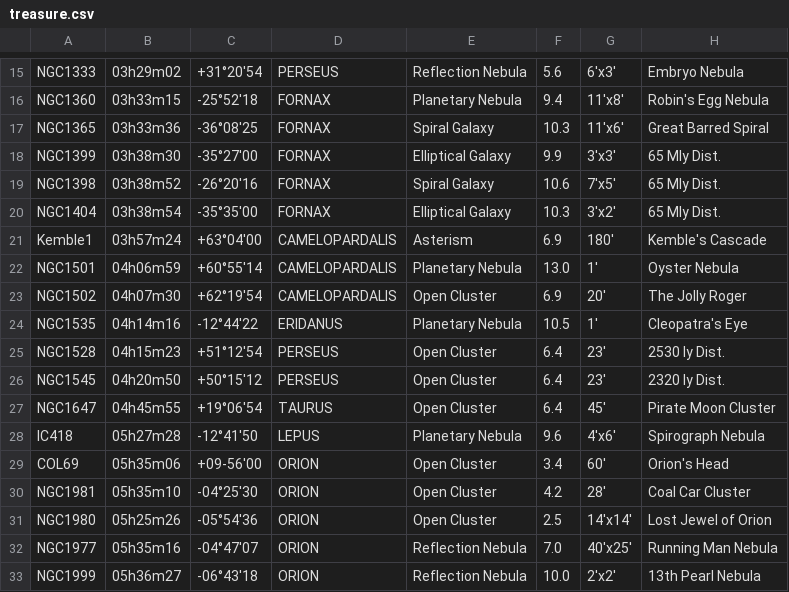
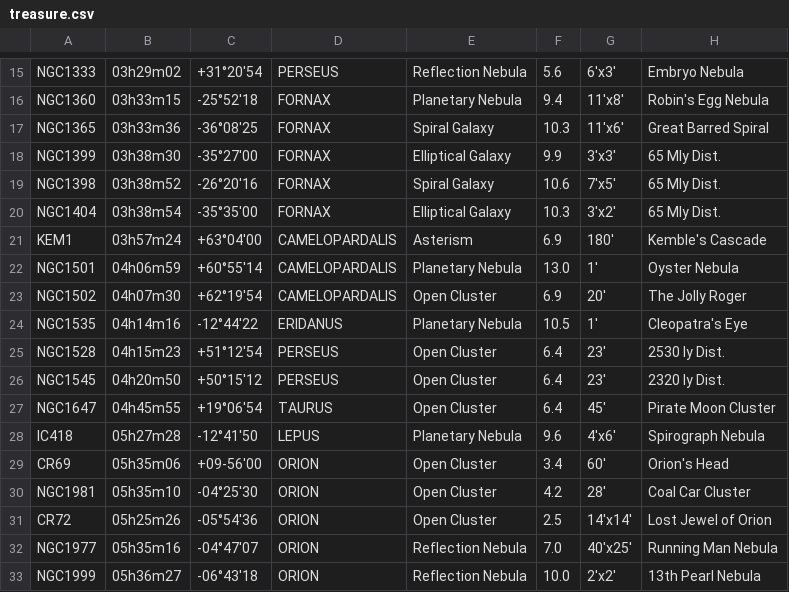
Before and after one commit to Phobos2350/DobDSC, a CSV file: data/treasure.csv, drawn as a sheet; only a part is shown, gaps mark what is left out.

```diff
--- a/data/treasure.csv
+++ b/data/treasure.csv
@@ -20,3 +20,3 @@ NGC1398,03h38m52,-26°20'16,FORNAX,Spiral Galaxy,10.6,7'x5',65 Mly Dist.
 NGC1404,03h38m54,-35°35'00,FORNAX,Elliptical Galaxy,10.3,3'x2',65 Mly Dist.
-Kemble1,03h57m24,+63°04'00,CAMELOPARDALIS,Asterism,6.9,180',Kemble's Cascade
+KEM1,03h57m24,+63°04'00,CAMELOPARDALIS,Asterism,6.9,180',Kemble's Cascade
 NGC1501,04h06m59,+60°55'14,CAMELOPARDALIS,Planetary Nebula,13.0,1',Oyster Nebula
@@ -28,5 +28,5 @@ NGC1647,04h45m55,+19°06'54,TAURUS,Open Cluster,6.4,45',Pirate Moon Cluster
 IC418,05h27m28,-12°41'50,LEPUS,Planetary Nebula,9.6,4'x6',Spirograph Nebula
-COL69,05h35m06,+09-56'00,ORION,Open Cluster,3.4,60',Orion's Head
+CR69,05h35m06,+09-56'00,ORION,Open Cluster,3.4,60',Orion's Head
 NGC1981,05h35m10,-04°25'30,ORION,Open Cluster,4.2,28',Coal Car Cluster
-NGC1980,05h25m26,-05°54'36,ORION,Open Cluster,2.5,14'x14',Lost Jewel of Orion
+CR72,05h25m26,-05°54'36,ORION,Open Cluster,2.5,14'x14',Lost Jewel of Orion
 NGC1977,05h35m16,-04°47'07,ORION,Reflection Nebula,7.0,40'x25',Running Man Nebula
```
Also changed, not shown: 1 other file.
